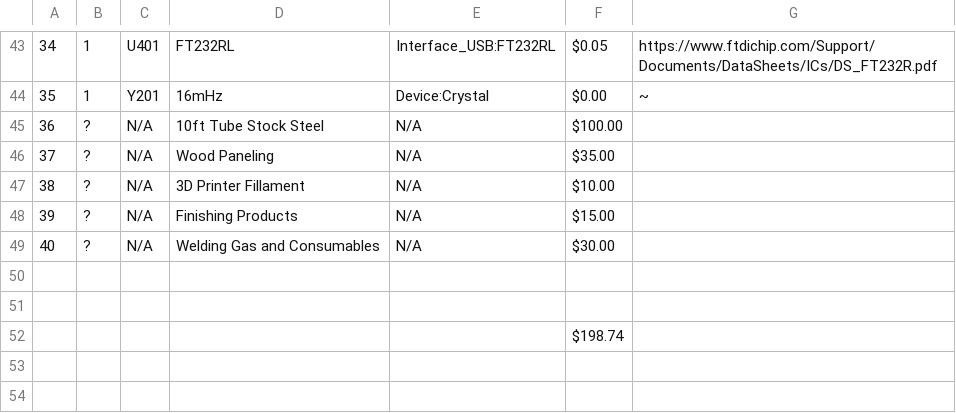
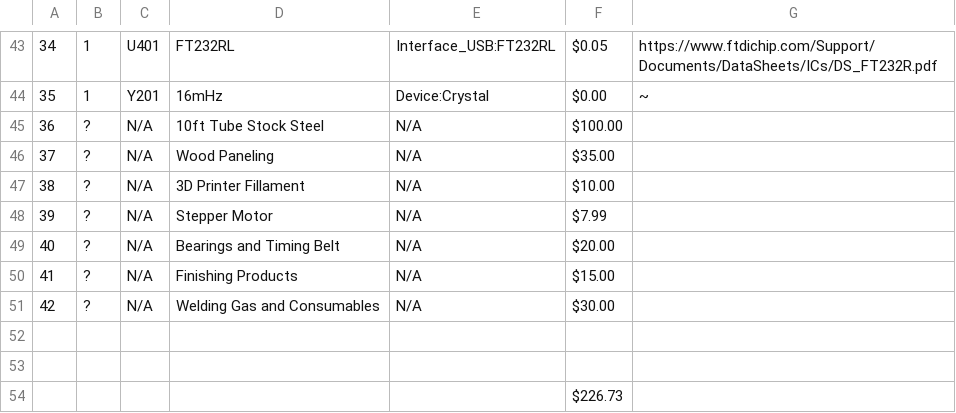
Before and after one commit to KenwoodFox/EG-310-InvertedPendulum, a CSV file: Media/Notes/Pendulum328BOM.csv, drawn as a sheet; only a part is shown, gaps mark what is left out; addresses are those after the commit; the diff names each change by its address in the sheet, - before the commit and + after, or states it on an @@ line.

Commit message:
Bump BOM

```diff
--- a/Media/Notes/Pendulum328BOM.csv
+++ b/Media/Notes/Pendulum328BOM.csv
+row 48: 39 | ? | N/A | Stepper Motor | N/A | $7.99
+row 49: 40 | ? | N/A | Bearings and Timing Belt | N/A | $20.00
@@ column A renumbered between rows 50 and 51 @@
-F54: $198.74
+F54: $226.73
```
